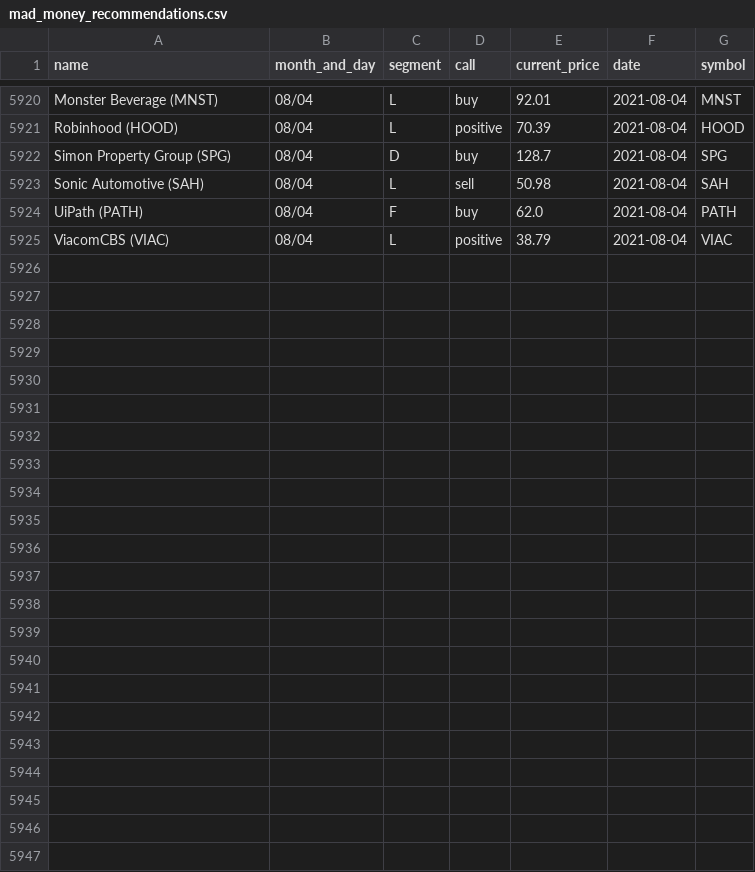
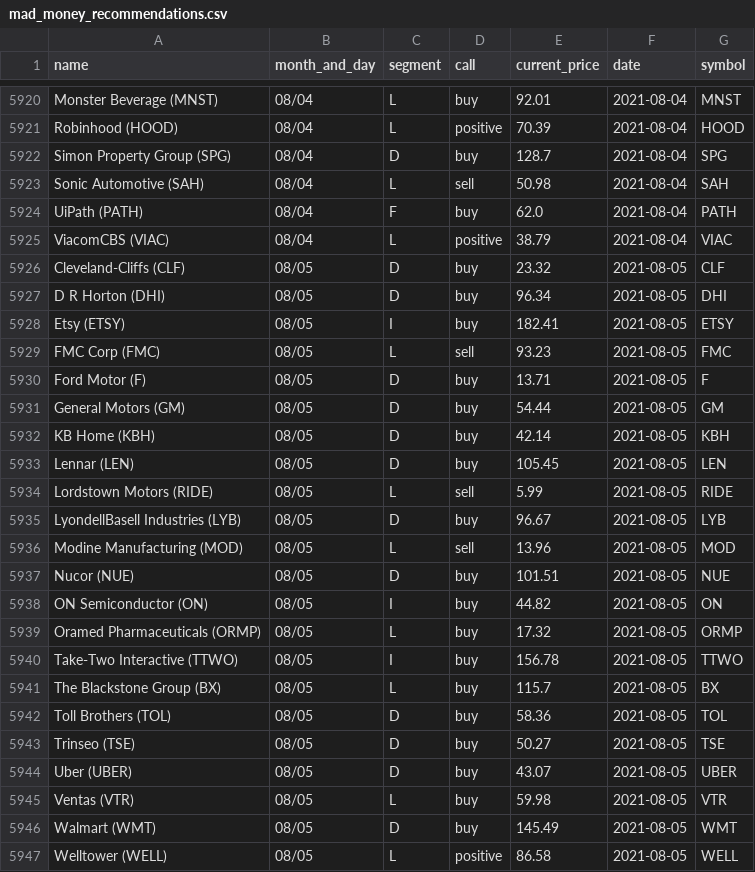
Before and after one commit to gaborvecsei/Mad-Money-Backtesting, a CSV file: mad_money_recommendations.csv, drawn as a sheet; only a part is shown, gaps mark what is left out; the diff names each change by its address in the sheet, - before the commit and + after, or states it on an @@ line.

```diff
--- a/mad_money_recommendations.csv
+++ b/mad_money_recommendations.csv
+row 5926: Cleveland-Cliffs (CLF) | 08/05 | D | buy | 23.32 | 2021-08-05 | CLF
+row 5927: D R Horton (DHI) | 08/05 | D | buy | 96.34 | 2021-08-05 | DHI
+row 5928: Etsy (ETSY) | 08/05 | I | buy | 182.41 | 2021-08-05 | ETSY
+row 5929: FMC Corp (FMC) | 08/05 | L | sell | 93.23 | 2021-08-05 | FMC
+row 5930: Ford Motor (F) | 08/05 | D | buy | 13.71 | 2021-08-05 | F
+row 5931: General Motors (GM) | 08/05 | D | buy | 54.44 | 2021-08-05 | GM
+row 5932: KB Home (KBH) | 08/05 | D | buy | 42.14 | 2021-08-05 | KBH
+row 5933: Lennar (LEN) | 08/05 | D | buy | 105.45 | 2021-08-05 | LEN
+row 5934: Lordstown Motors (RIDE) | 08/05 | L | sell | 5.99 | 2021-08-05 | RIDE
+row 5935: LyondellBasell Industries (LYB) | 08/05 | D | buy | 96.67 | 2021-08-05 | LYB
+row 5936: Modine Manufacturing (MOD) | 08/05 | L | sell | 13.96 | 2021-08-05 | MOD
+row 5937: Nucor (NUE) | 08/05 | D | buy | 101.51 | 2021-08-05 | NUE
+row 5938: ON Semiconductor (ON) | 08/05 | I | buy | 44.82 | 2021-08-05 | ON
+row 5939: Oramed Pharmaceuticals (ORMP) | 08/05 | L | buy | 17.32 | 2021-08-05 | ORMP
+row 5940: Take-Two Interactive (TTWO) | 08/05 | I | buy | 156.78 | 2021-08-05 | TTWO
+row 5941: The Blackstone Group (BX) | 08/05 | L | buy | 115.7 | 2021-08-05 | BX
+row 5942: Toll Brothers (TOL) | 08/05 | D | buy | 58.36 | 2021-08-05 | TOL
+row 5943: Trinseo (TSE) | 08/05 | D | buy | 50.27 | 2021-08-05 | TSE
+row 5944: Uber (UBER) | 08/05 | D | buy | 43.07 | 2021-08-05 | UBER
+row 5945: Ventas (VTR) | 08/05 | L | buy | 59.98 | 2021-08-05 | VTR
+row 5946: Walmart (WMT) | 08/05 | D | buy | 145.49 | 2021-08-05 | WMT
+row 5947: Welltower (WELL) | 08/05 | L | positive | 86.58 | 2021-08-05 | WELL
```
